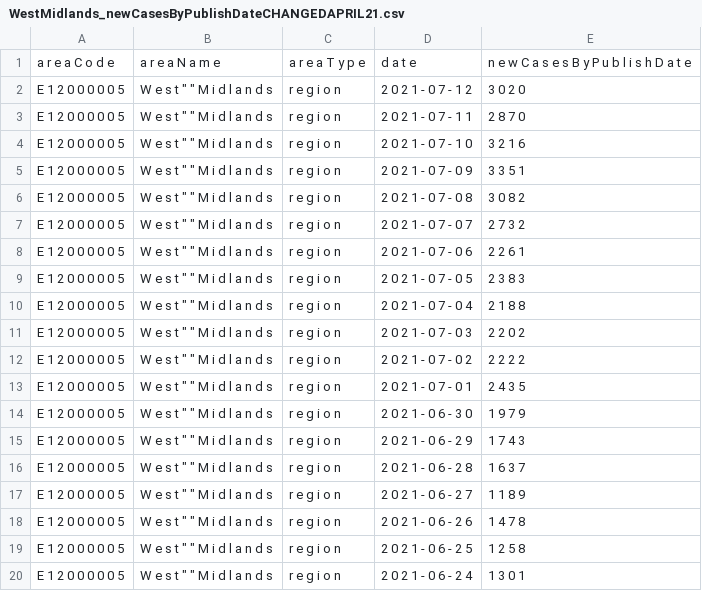
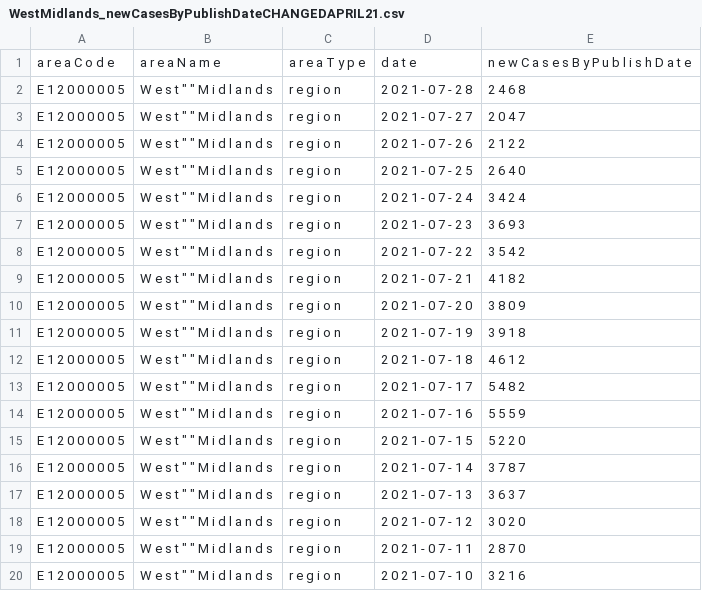
Before and after one commit to scienceMiner/pythonCovid19Charts, a CSV file: python.datascience.views/src/data/WestMidlands_newCasesByPublishDateCHANGEDAPRIL21.csv, drawn as a sheet; only a part is shown; the shorter side is filled out with more unchanged rows.

```diff
--- a/python.datascience.views/src/data/WestMidlands_newCasesByPublishDateCHANGEDAPRIL21.csv
+++ b/python.datascience.views/src/data/WestMidlands_newCasesByPublishDateCHANGEDAPRIL21.csv
@@ -1,2 +1,18 @@
 a r e a C o d e , a r e a N a m e , a r e a T y p e , d a t e , n e w C a s e s B y P u b l i s h D a t e
+E 1 2 0 0 0 0 0 5 , W e s t " " M i d l a n d s , r e g i o n , 2 0 2 1 - 0 7 - 2 8 , 2 4 6 8
+E 1 2 0 0 0 0 0 5 , W e s t " " M i d l a n d s , r e g i o n , 2 0 2 1 - 0 7 - 2 7 , 2 0 4 7
+E 1 2 0 0 0 0 0 5 , W e s t " " M i d l a n d s , r e g i o n , 2 0 2 1 - 0 7 - 2 6 , 2 1 2 2
+E 1 2 0 0 0 0 0 5 , W e s t " " M i d l a n d s , r e g i o n , 2 0 2 1 - 0 7 - 2 5 , 2 6 4 0
+E 1 2 0 0 0 0 0 5 , W e s t " " M i d l a n d s , r e g i o n , 2 0 2 1 - 0 7 - 2 4 , 3 4 2 4
+E 1 2 0 0 0 0 0 5 , W e s t " " M i d l a n d s , r e g i o n , 2 0 2 1 - 0 7 - 2 3 , 3 6 9 3
+E 1 2 0 0 0 0 0 5 , W e s t " " M i d l a n d s , r e g i o n , 2 0 2 1 - 0 7 - 2 2 , 3 5 4 2
+E 1 2 0 0 0 0 0 5 , W e s t " " M i d l a n d s , r e g i o n , 2 0 2 1 - 0 7 - 2 1 , 4 1 8 2
+E 1 2 0 0 0 0 0 5 , W e s t " " M i d l a n d s , r e g i o n , 2 0 2 1 - 0 7 - 2 0 , 3 8 0 9
+E 1 2 0 0 0 0 0 5 , W e s t " " M i d l a n d s , r e g i o n , 2 0 2 1 - 0 7 - 1 9 , 3 9 1 8
+E 1 2 0 0 0 0 0 5 , W e s t " " M i d l a n d s , r e g i o n , 2 0 2 1 - 0 7 - 1 8 , 4 6 1 2
+E 1 2 0 0 0 0 0 5 , W e s t " " M i d l a n d s , r e g i o n , 2 0 2 1 - 0 7 - 1 7 , 5 4 8 2
+E 1 2 0 0 0 0 0 5 , W e s t " " M i d l a n d s , r e g i o n , 2 0 2 1 - 0 7 - 1 6 , 5 5 5 9
+E 1 2 0 0 0 0 0 5 , W e s t " " M i d l a n d s , r e g i o n , 2 0 2 1 - 0 7 - 1 5 , 5 2 2 0
+E 1 2 0 0 0 0 0 5 , W e s t " " M i d l a n d s , r e g i o n , 2 0 2 1 - 0 7 - 1 4 , 3 7 8 7
+E 1 2 0 0 0 0 0 5 , W e s t " " M i d l a n d s , r e g i o n , 2 0 2 1 - 0 7 - 1 3 , 3 6 3 7
 E 1 2 0 0 0 0 0 5 , W e s t " " M i d l a n d s , r e g i o n , 2 0 2 1 - 0 7 - 1 2 , 3 0 2 0
```
Also changed, not shown: python.datascience.views/src/data/EastOfEngland_newCasesByPublishDateCHANGEDAPRIL21.csv, python.datascience.views/src/data/NorthEast_newCasesByPublishDateCHANGEDAPRIL21.csv, 10 other files.
